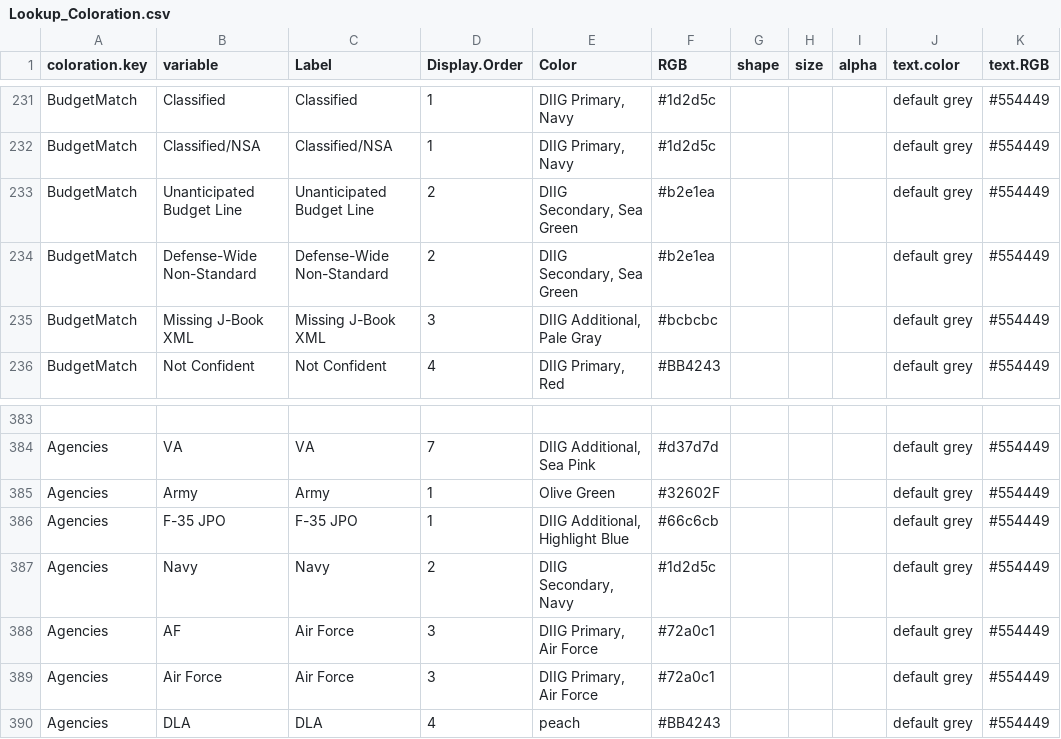
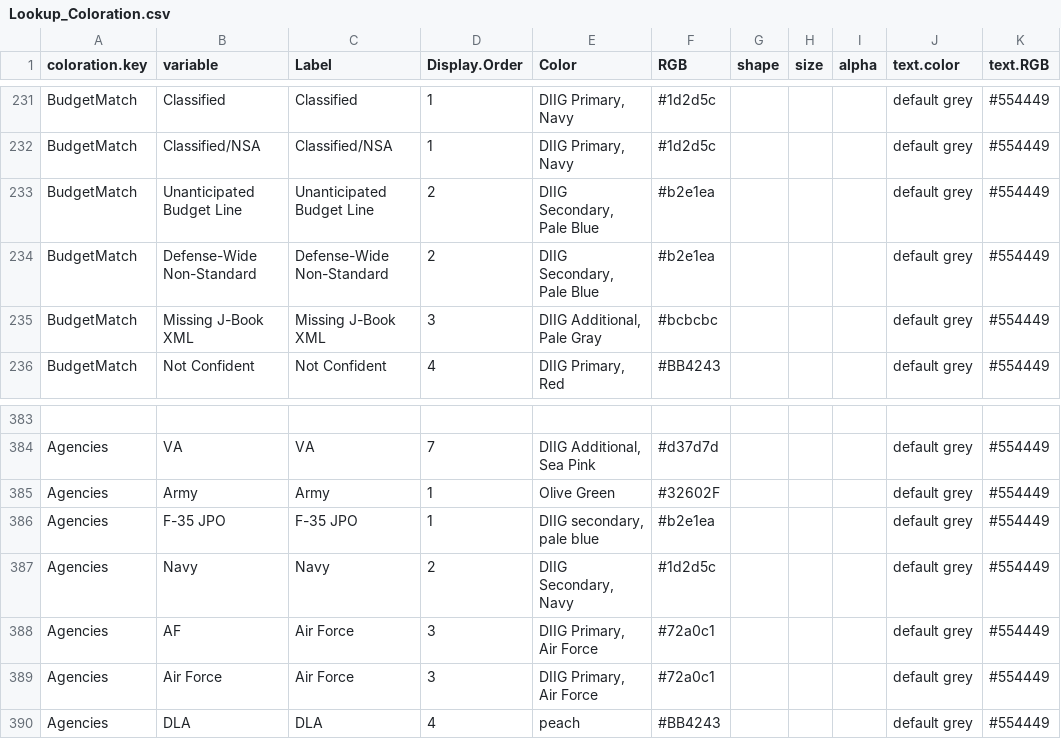
Before and after one commit to CSISdefense/Lookup-Tables, a CSV file: style/Lookup_Coloration.csv, drawn as a sheet; only a part is shown, gaps mark what is left out; the diff names each change by its address in the sheet, - before the commit and + after, or states it on an @@ line.

Commit message:
Pale blue JPO

```diff
--- a/style/Lookup_Coloration.csv
+++ b/style/Lookup_Coloration.csv
-E233:E234 (Color): DIIG Secondary, Sea Green
+E233:E234 (Color): DIIG Secondary, Pale Blue
-E386 (Color): DIIG Additional, Highlight Blue
+E386 (Color): DIIG secondary, pale blue
-F386 (RGB): #66c6cb
+F386 (RGB): #b2e1ea
```
